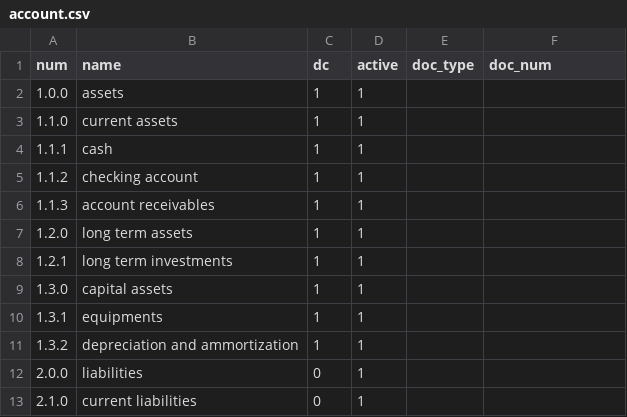
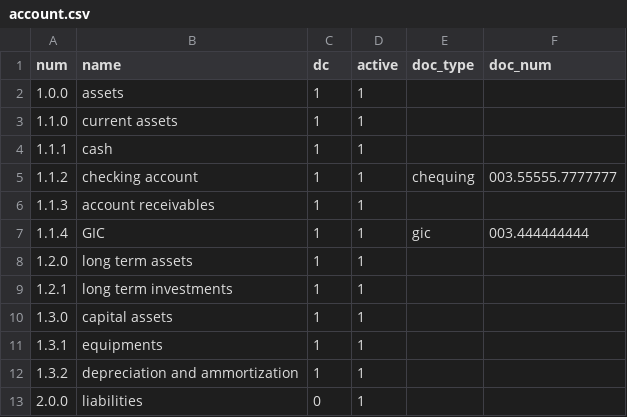
Before and after one commit to plinioprado/ctr1-django, a CSV file: ledger1/dao/csv/account.csv, drawn as a sheet; only a part is shown; the shorter side is filled out with more unchanged rows.

```diff
--- a/ledger1/dao/csv/account.csv
+++ b/ledger1/dao/csv/account.csv
@@ -4,4 +4,5 @@ num,name,dc,active,doc_type,doc_num
 "1.1.1","cash",1,1,"",""
-"1.1.2","checking account",1,1,"",""
+"1.1.2","checking account",1,1,"chequing","003.55555.7777777"
 "1.1.3","account receivables",1,1,"",""
+"1.1.4","GIC",1,1,"gic","003.444444444"
 "1.2.0","long term assets",1,1,"",""
```
Also changed, not shown: ledger1/dao/csv/document_type.csv, ledger1/file/report.csv, 9 other files.
